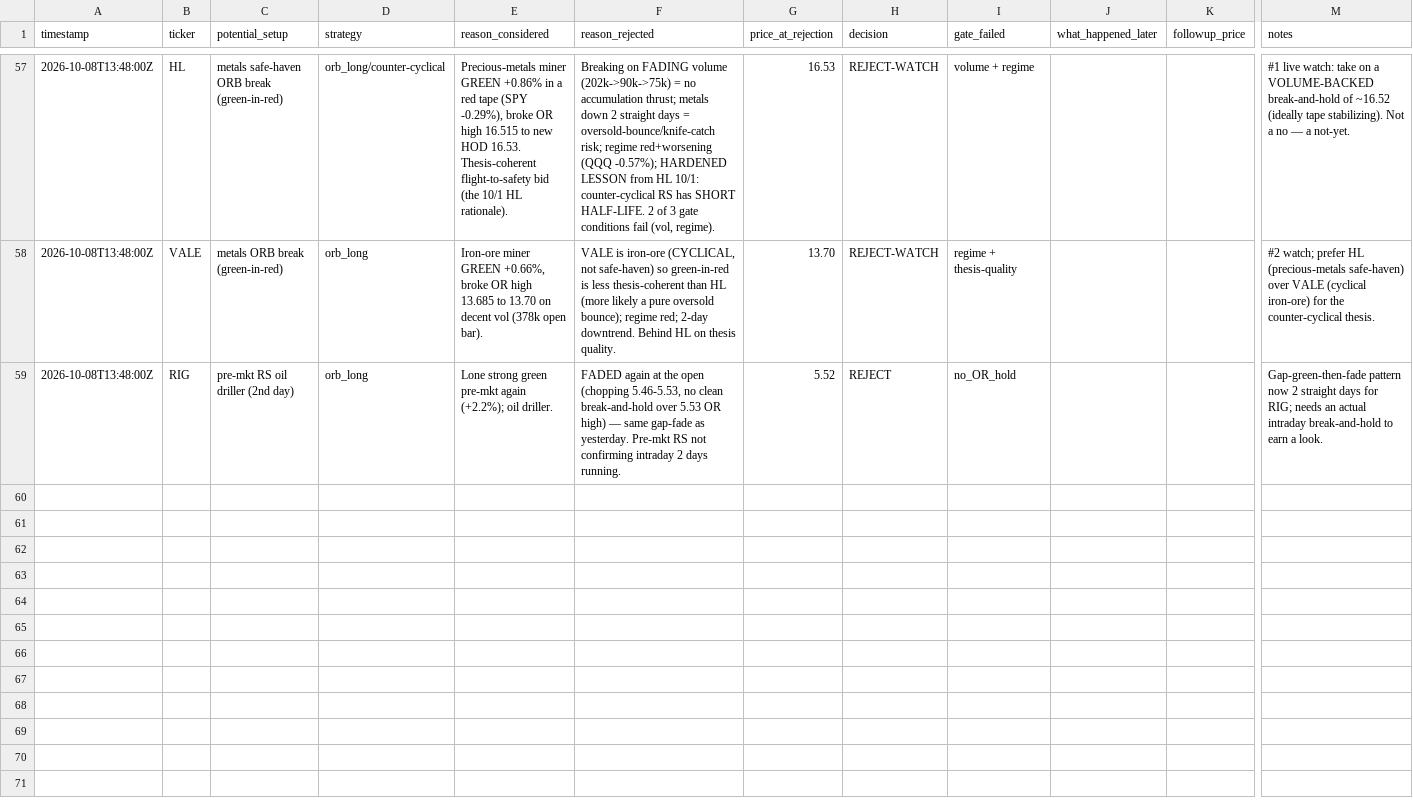
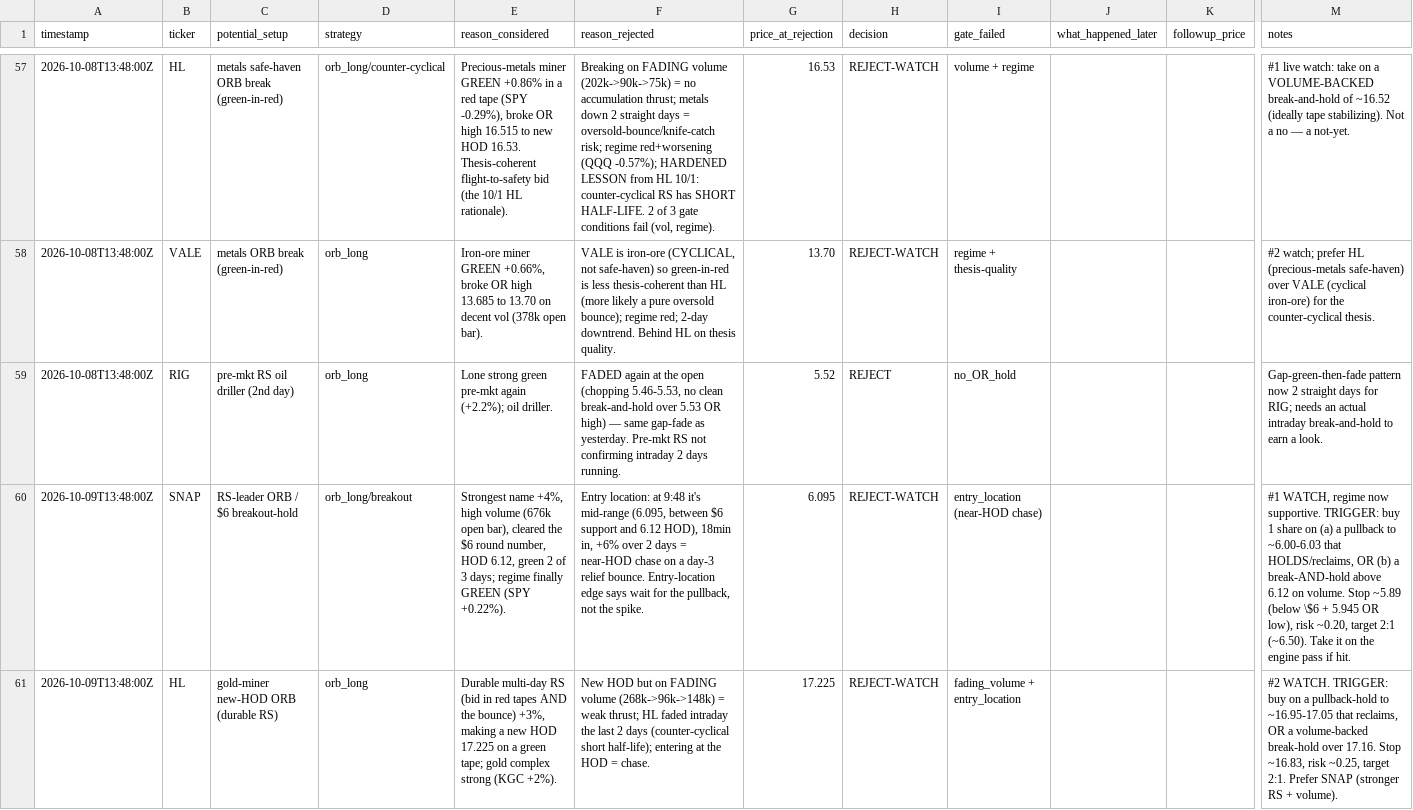
Before and after one commit to Taido097/Trading-Agent-, a CSV file: data/REJECTED_TRADES.csv, drawn as a sheet; only a part is shown, gaps mark what is left out; rows hold the shown columns only; the diff covers the shown part only; the diff names each change by its address in the sheet, - before the commit and + after, or states it on an @@ line.

```diff
--- a/data/REJECTED_TRADES.csv
+++ b/data/REJECTED_TRADES.csv
+row 60: 2026-10-09T13:48:00Z | SNAP | RS-leader ORB / $6 breakout-hold | orb_long/breakout | Strongest name +4%, high volume (676k open bar), cleared the $6 round number, HOD 6.12, green 2 of 3 days; regime finally GREEN (SPY +0.22%). | Entry location: at 9:48 it's mid-range (6.095, between $6 support and 6.12 HOD), 18min in, +6% over 2 days = near-HOD chase on a day-3 relief bounce. Entry-location edge says wait for the pullback, not the spike. | 6.095 | REJECT-WATCH | entry_location (near-HOD chase) |  |  | #1 WATCH, regime now supportive. TRIGGER: buy 1 share on (a) a pullback to ~6.00-6.03 that HOLDS/reclaims, OR (b) a break-AND-hold above 6.12 on volume. Stop ~5.89 (below \$6 + 5.945 OR low), risk ~0.20, target 2:1 (~6.50). Take it on the engine pass if hit.
+row 61: 2026-10-09T13:48:00Z | HL | gold-miner new-HOD ORB (durable RS) | orb_long | Durable multi-day RS (bid in red tapes AND the bounce) +3%, making a new HOD 17.225 on a green tape; gold complex strong (KGC +2%). | New HOD but on FADING volume (268k->96k->148k) = weak thrust; HL faded intraday the last 2 days (counter-cyclical short half-life); entering at the HOD = chase. | 17.225 | REJECT-WATCH | fading_volume + entry_location |  |  | #2 WATCH. TRIGGER: buy on a pullback-hold to ~16.95-17.05 that reclaims, OR a volume-backed break-hold over 17.16. Stop ~16.83, risk ~0.25, target 2:1. Prefer SNAP (stronger RS + volume).
```
Also changed, not shown: 1 added row elsewhere in this file, 1 other file.
